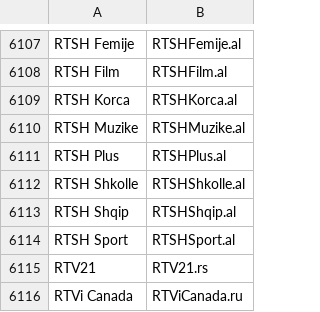
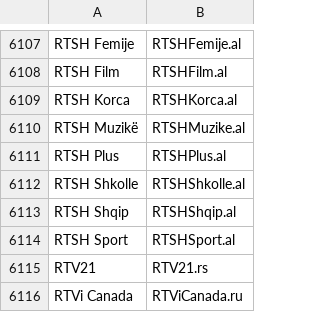
Before and after one commit to iptv-org/epg, a CSV file: codes.csv, drawn as a sheet; only a part is shown, gaps mark what is left out.

Commit message:
Update codes.csv

```diff
--- a/codes.csv
+++ b/codes.csv
@@ -6109,3 +6109,3 @@ RTSH Film,RTSHFilm.al
 RTSH Korca,RTSHKorca.al
-RTSH Muzike,RTSHMuzike.al
+RTSH Muzikë,RTSHMuzike.al
 RTSH Plus,RTSHPlus.al
```
